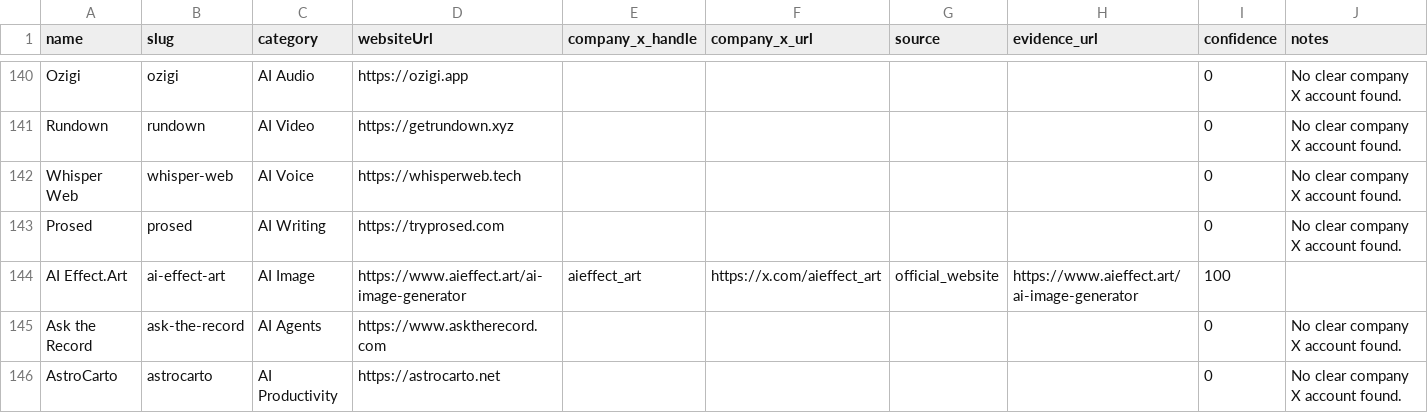
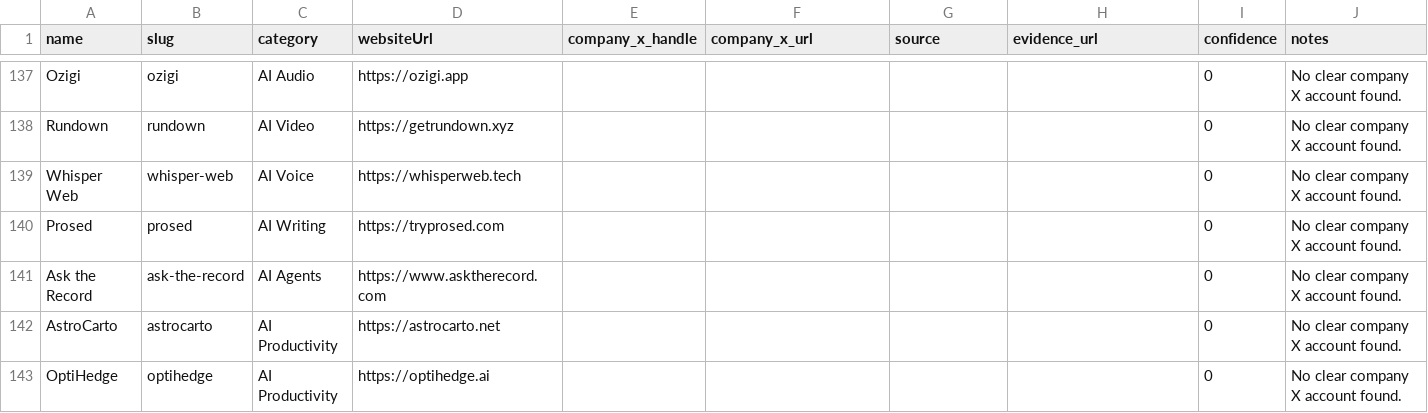
Before and after one commit to austinagents/tiktok-shop-screener, a CSV file: appscreener_company_x_enriched.csv, drawn as a sheet; only a part is shown, gaps mark what is left out; the shorter side is filled out with more unchanged rows; the diff covers the shown part only; the diff names each change by its address in the sheet, - before the commit and + after, or states it on an @@ line.

Commit message:
Update proof sources and tool data

```diff
--- a/appscreener_company_x_enriched.csv
+++ b/appscreener_company_x_enriched.csv
-row 144: AI Effect.Art | ai-effect-art | AI Image | https://www.aieffect.art/ai-image-generator | aieffect_art | https://x.com/aieffect_art | official_website | https://www.aieffect.art/ai-image-generator | 100
```
Also changed, not shown: 5 removed rows elsewhere in this file, appscreener_tools_input.csv, 10 other files.
